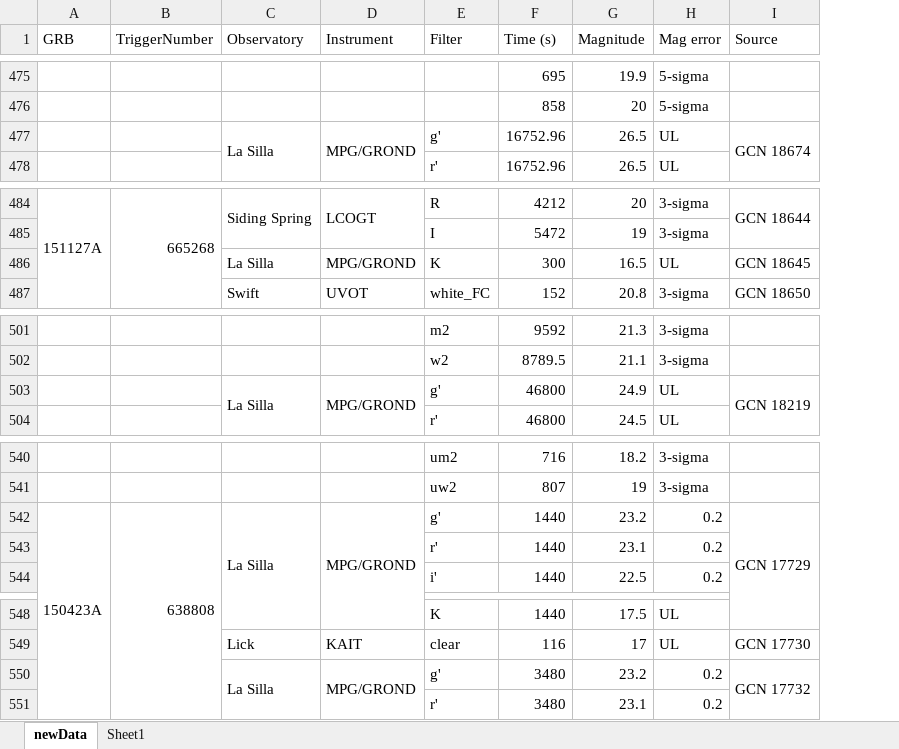
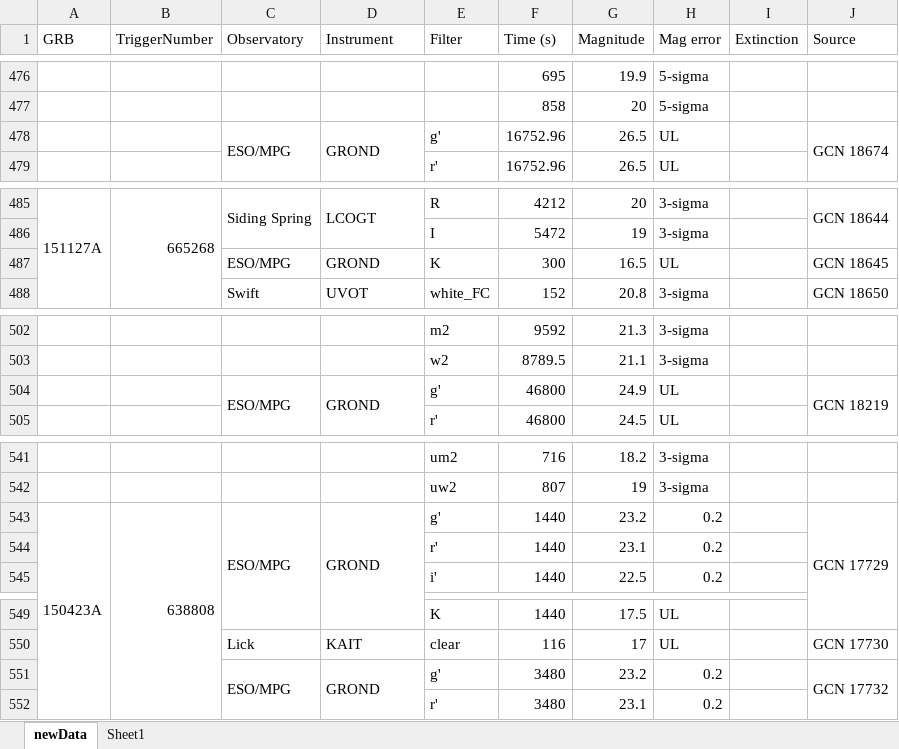
Before and after one commit to cgobat/dark-GRBs, an Excel workbook: Required Files/Files for Loading/newData.xlsx, sheet newData, drawn as a sheet; only a part is shown, gaps mark what is left out; values as stored, in another font and other column widths than the file's, no cell formats; conditional formats not drawn; addresses are those after the commit; the diff covers the shown part only; the diff names each change by its address in the sheet, - before the commit and + after, or states it on an @@ line.

```diff
--- a/Required Files/Files for Loading/newData.xlsx (sheet newData)
+++ b/Required Files/Files for Loading/newData.xlsx (sheet newData)
+column I (Extinction), empty
-C478 (Observatory): La Silla
+C478 (Observatory): ESO/MPG
-D478 (Instrument): MPG/GROND
+D478 (Instrument): GROND
-C487 (Observatory): La Silla
+C487 (Observatory): ESO/MPG
-D487 (Instrument): MPG/GROND
+D487 (Instrument): GROND
-C504 (Observatory): La Silla
+C504 (Observatory): ESO/MPG
-D504 (Instrument): MPG/GROND
+D504 (Instrument): GROND
-C543 (Observatory): La Silla
+C543 (Observatory): ESO/MPG
-D543 (Instrument): MPG/GROND
+D543 (Instrument): GROND
-C551 (Observatory): La Silla
+C551 (Observatory): ESO/MPG
-D551 (Instrument): MPG/GROND
+D551 (Instrument): GROND
```
Also changed, not shown: 2 added rows, 1 removed row, 27 edited cells and merged cells elsewhere in this sheet, sheet Sheet1, cell formats, 11 other files.
